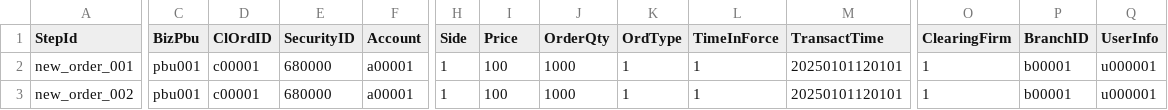
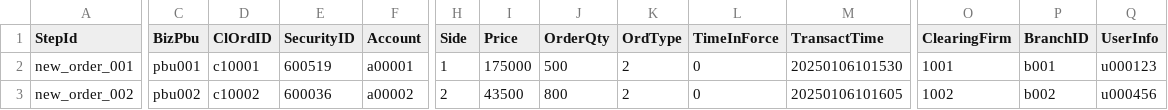
Before and after one commit to xinchentechnote/exchange-matcher, a CSV file: testcase/sse_58.csv, drawn as a sheet; only a part is shown, gaps mark what is left out; the diff names each change by its address in the sheet, - before the commit and + after, or states it on an @@ line.

```diff
--- a/testcase/sse_58.csv
+++ b/testcase/sse_58.csv
-D2 (ClOrdID): c00001
+D2 (ClOrdID): c10001
-E2 (SecurityID): 680000
+E2 (SecurityID): 600519
-I2 (Price): 100
+I2 (Price): 175000
-J2 (OrderQty): 1000
+J2 (OrderQty): 500
-K2:K3 (OrdType): 1
+K2:K3 (OrdType): 2
-L2:L3 (TimeInForce): 1
+L2:L3 (TimeInForce): 0
-M2 (TransactTime): 20250101120101
+M2 (TransactTime): 20250106101530
-O2 (ClearingFirm): 1
+O2 (ClearingFirm): 1001
-P2 (BranchID): b00001
+P2 (BranchID): b001
-Q2 (UserInfo): u000001
+Q2 (UserInfo): u000123
-C3 (BizPbu): pbu001
+C3 (BizPbu): pbu002
-D3 (ClOrdID): c00001
+D3 (ClOrdID): c10002
-E3 (SecurityID): 680000
+E3 (SecurityID): 600036
-F3 (Account): a00001
+F3 (Account): a00002
-H3 (Side): 1
+H3 (Side): 2
-I3 (Price): 100
+I3 (Price): 43500
-J3 (OrderQty): 1000
+J3 (OrderQty): 800
-M3 (TransactTime): 20250101120101
+M3 (TransactTime): 20250106101605
-O3 (ClearingFirm): 1
+O3 (ClearingFirm): 1002
-P3 (BranchID): b00001
+P3 (BranchID): b002
-Q3 (UserInfo): u000001
+Q3 (UserInfo): u000456
```
Also changed, not shown: testcase/sse_32.csv, 6 other files.
